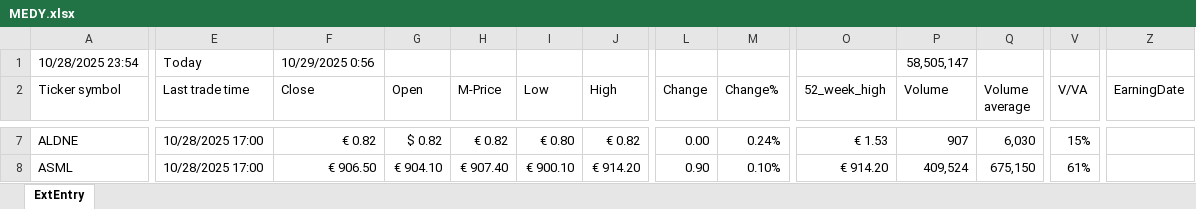
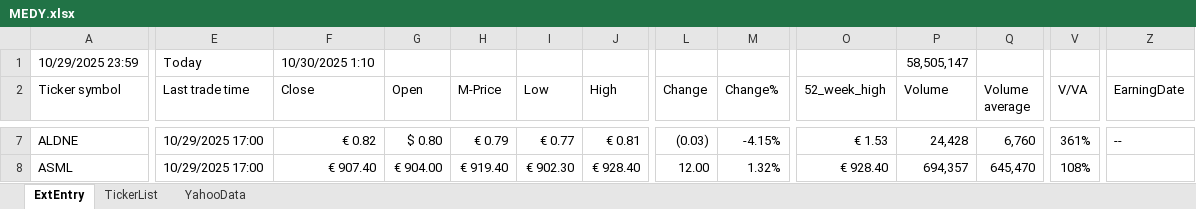
Before and after one commit to KostaDY/NikyClean, an Excel workbook: MEDY.xlsx, sheet ExtEntry, drawn as a sheet; only a part is shown, gaps mark what is left out; values as stored, in another font and other column widths than the file's, no cell formats; conditional formats and table styles not drawn; the diff covers the shown part only; the diff names each change by its address in the sheet, - before the commit and + after, or states it on an @@ line.

Commit message:
Update MEDY.xlsx with latest data

```diff
--- a/MEDY.xlsx (sheet ExtEntry)
+++ b/MEDY.xlsx (sheet ExtEntry)
+sheet tab: TickerList
+sheet tab: YahooData
-A1 (Ticker symbol): 10/28/2025 23:54
+A1 (Ticker symbol): 10/29/2025 23:59
-F1 (Close): 10/29/2025 0:56
+F1 (Close): 10/30/2025 1:10
-E7:E8 (Last trade time): 10/28/2025 17:00
+E7:E8 (Last trade time): 10/29/2025 17:00
-G7 (Open): $ 0.82
+G7 (Open): $ 0.80
-H7 (M-Price): € 0.82
+H7 (M-Price): € 0.79
-I7 (Low): € 0.80
+I7 (Low): € 0.77
-J7 (High): € 0.82
+J7 (High): € 0.81
-L7 (Change): 0.00
+L7 (Change): (0.03)
-M7 (Change%): 0.24%
+M7 (Change%): -4.15%
-P7 (Volume): 907
+P7 (Volume): 24,428
-Q7 (Volume average): 6,030
+Q7 (Volume average): 6,760
-V7 (V/VA): 15%
+V7 (V/VA): 361%
-Z7 (EarningDate): (empty)
+Z7 (EarningDate): --
-F8 (Close): € 906.50
+F8 (Close): € 907.40
-G8 (Open): € 904.10
+G8 (Open): € 904.00
-H8 (M-Price): € 907.40
+H8 (M-Price): € 919.40
-I8 (Low): € 900.10
+I8 (Low): € 902.30
-J8 (High): € 914.20
+J8 (High): € 928.40
-L8 (Change): 0.90
+L8 (Change): 12.00
-M8 (Change%): 0.10%
+M8 (Change%): 1.32%
-O8 (52_week_high): € 914.20
+O8 (52_week_high): € 928.40
-P8 (Volume): 409,524
+P8 (Volume): 694,357
-Q8 (Volume average): 675,150
+Q8 (Volume average): 645,470
-V8 (V/VA): 61%
+V8 (V/VA): 108%
```
Also changed, not shown: 4 added rows, 4 removed rows and 1342 edited cells elsewhere in this sheet, cell formats.
